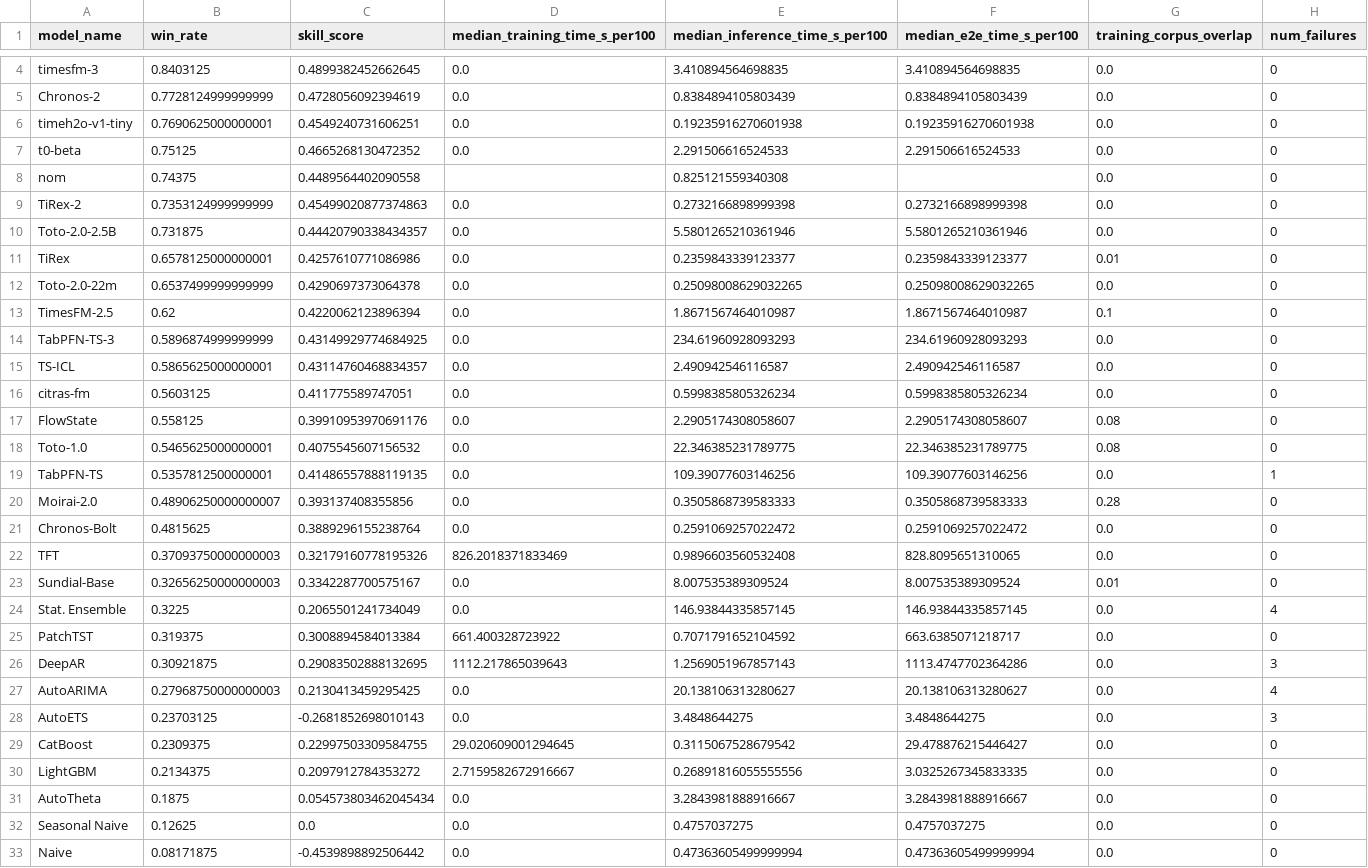
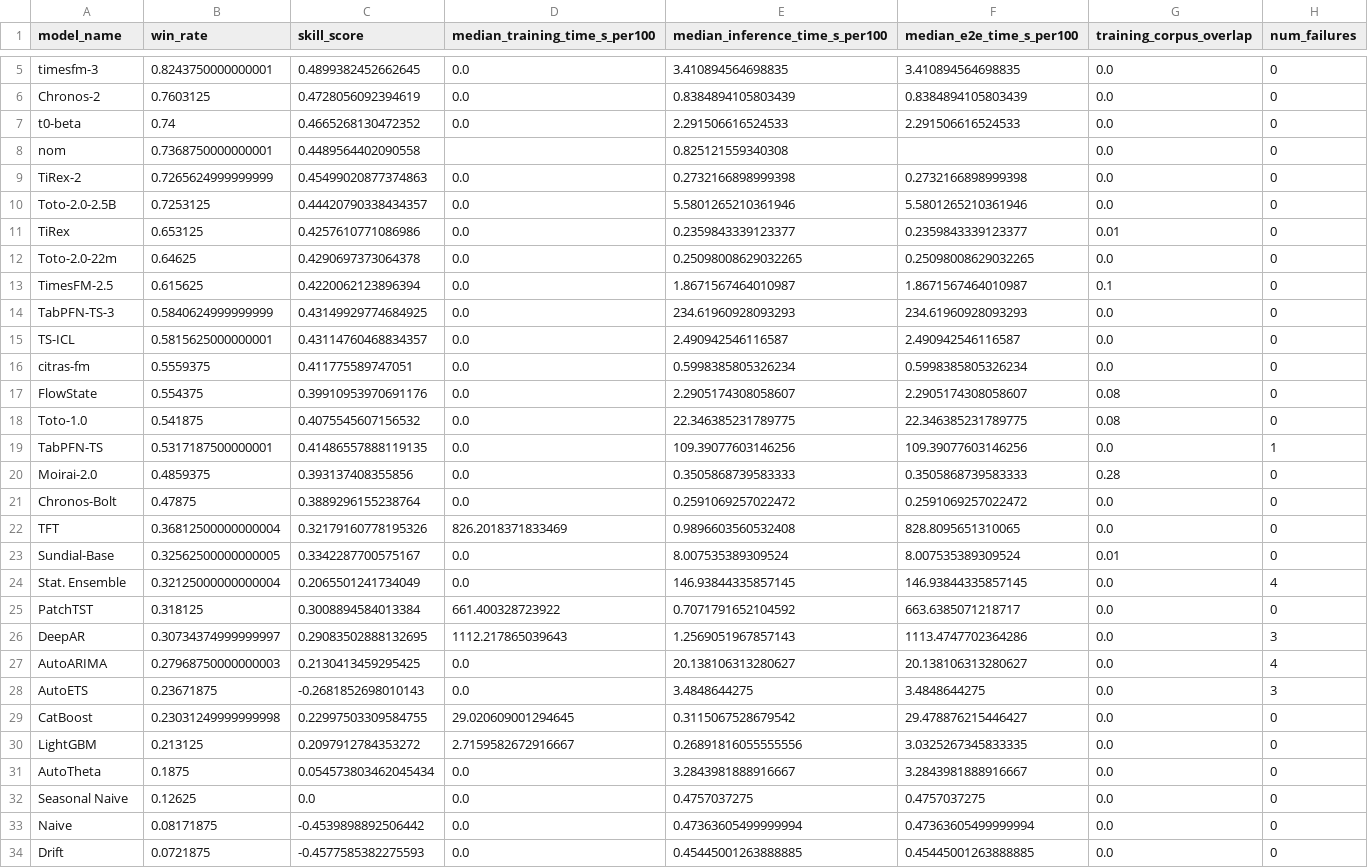
Before and after one commit to tncrd/hirondel, a CSV file: benchmarks/results/fev/leaderboard_SQL.csv, drawn as a sheet; only a part is shown, gaps mark what is left out; the shorter side is filled out with more unchanged rows; removed rows and columns are numbered as before the commit, all else as after; the diff covers the shown part only; the diff names each change by its address in the sheet, - before the commit and + after, or states it on an @@ line.

```diff
--- a/benchmarks/results/fev/leaderboard_SQL.csv
+++ b/benchmarks/results/fev/leaderboard_SQL.csv
-B5 (win_rate): 0.8403125
+B5 (win_rate): 0.8243750000000001
-B6 (win_rate): 0.7728124999999999
+B6 (win_rate): 0.7603125
-row 6: timeh2o-v1-tiny | 0.7690625000000001 | 0.4549240731606251 | 0.0 | 0.19235916270601938 | 0.19235916270601938 | 0.0 | 0
-B7 (win_rate): 0.75125
+B7 (win_rate): 0.74
-B8 (win_rate): 0.74375
+B8 (win_rate): 0.7368750000000001
-B9 (win_rate): 0.7353124999999999
+B9 (win_rate): 0.7265624999999999
-B10 (win_rate): 0.731875
+B10 (win_rate): 0.7253125
-B11 (win_rate): 0.6578125000000001
+B11 (win_rate): 0.653125
-B12 (win_rate): 0.6537499999999999
+B12 (win_rate): 0.64625
-B13 (win_rate): 0.62
+B13 (win_rate): 0.615625
-B14 (win_rate): 0.5896874999999999
+B14 (win_rate): 0.5840624999999999
-B15 (win_rate): 0.5865625000000001
+B15 (win_rate): 0.5815625000000001
-B16 (win_rate): 0.5603125
+B16 (win_rate): 0.5559375
-B17 (win_rate): 0.558125
+B17 (win_rate): 0.554375
-B18 (win_rate): 0.5465625000000001
+B18 (win_rate): 0.541875
-B19 (win_rate): 0.5357812500000001
+B19 (win_rate): 0.5317187500000001
-B20 (win_rate): 0.48906250000000007
+B20 (win_rate): 0.4859375
-B21 (win_rate): 0.4815625
+B21 (win_rate): 0.47875
-B22 (win_rate): 0.37093750000000003
+B22 (win_rate): 0.36812500000000004
-B23 (win_rate): 0.32656250000000003
+B23 (win_rate): 0.32562500000000005
-B24 (win_rate): 0.3225
+B24 (win_rate): 0.32125000000000004
-B25 (win_rate): 0.319375
+B25 (win_rate): 0.318125
-B26 (win_rate): 0.30921875
+B26 (win_rate): 0.30734374999999997
-B28 (win_rate): 0.23703125
+B28 (win_rate): 0.23671875
-B29 (win_rate): 0.2309375
+B29 (win_rate): 0.23031249999999998
-B30 (win_rate): 0.2134375
+B30 (win_rate): 0.213125
```
Also changed, not shown: 1 added row and 2 edited cells elsewhere in this file, benchmarks/results/fev/leaderboard_MASE.csv, showcase/data/official.csv, 30 other files.
